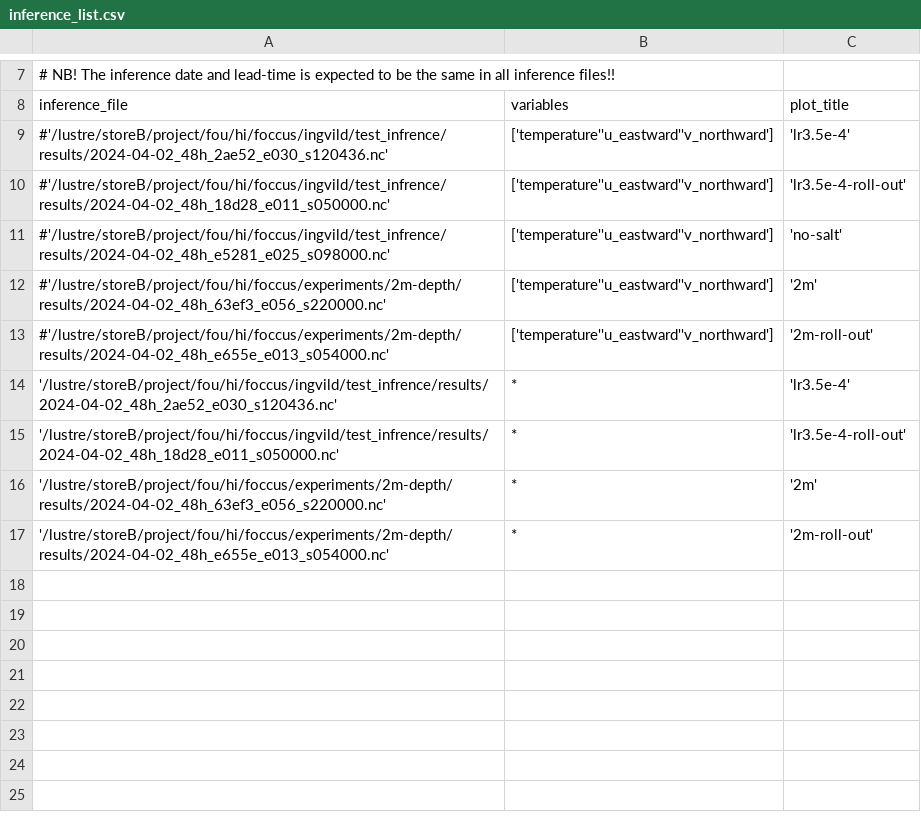
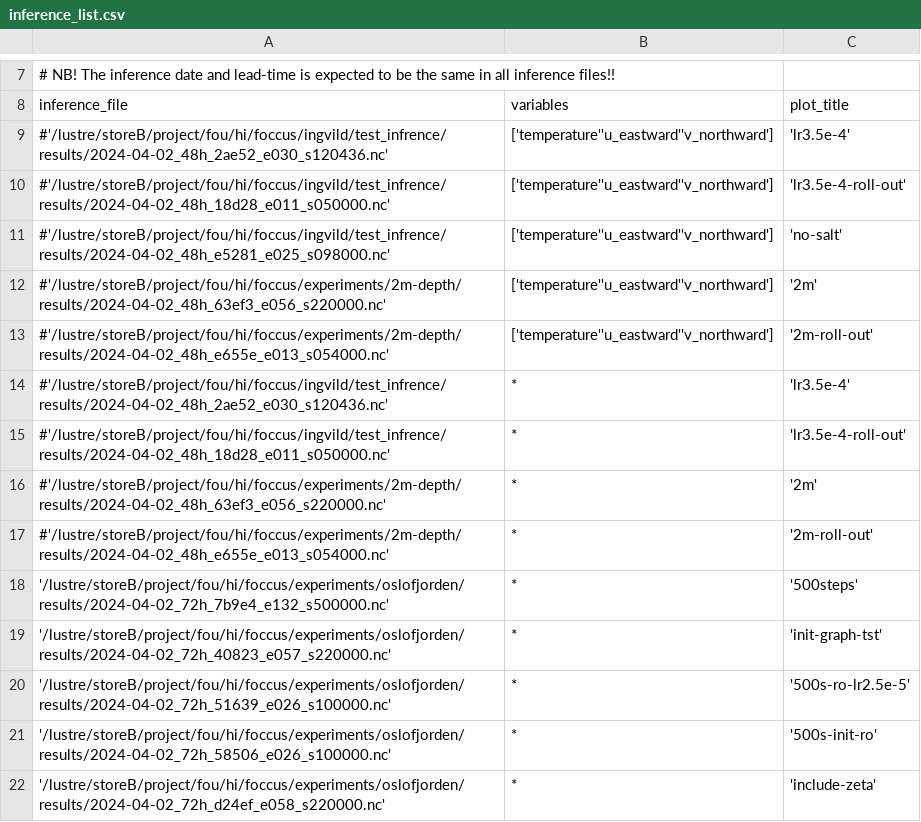
Before and after one commit to metno/ocean-ai, a CSV file: plot/analysis/inference_list.csv, drawn as a sheet; only a part is shown, gaps mark what is left out.

Commit message:
mangler fullføre oslofjord, tror noe er litt hard-kodet

```diff
--- a/plot/analysis/inference_list.csv
+++ b/plot/analysis/inference_list.csv
@@ -13,5 +13,10 @@ inference_file,variables,plot_title
 #'/lustre/storeB/project/fou/hi/foccus/experiments/2m-depth/results/2024-04-02_48h_e655e_e013_s054000.nc',['temperature''u_eastward''v_northward'],'2m-roll-out'
-'/lustre/storeB/project/fou/hi/foccus/ingvild/test_infrence/results/2024-04-02_48h_2ae52_e030_s120436.nc',*,'lr3.5e-4'
-'/lustre/storeB/project/fou/hi/foccus/ingvild/test_infrence/results/2024-04-02_48h_18d28_e011_s050000.nc',*,'lr3.5e-4-roll-out'
-'/lustre/storeB/project/fou/hi/foccus/experiments/2m-depth/results/2024-04-02_48h_63ef3_e056_s220000.nc',*,'2m'
-'/lustre/storeB/project/fou/hi/foccus/experiments/2m-depth/results/2024-04-02_48h_e655e_e013_s054000.nc',*,'2m-roll-out'
+#'/lustre/storeB/project/fou/hi/foccus/ingvild/test_infrence/results/2024-04-02_48h_2ae52_e030_s120436.nc',*,'lr3.5e-4'
+#'/lustre/storeB/project/fou/hi/foccus/ingvild/test_infrence/results/2024-04-02_48h_18d28_e011_s050000.nc',*,'lr3.5e-4-roll-out'
+#'/lustre/storeB/project/fou/hi/foccus/experiments/2m-depth/results/2024-04-02_48h_63ef3_e056_s220000.nc',*,'2m'
+#'/lustre/storeB/project/fou/hi/foccus/experiments/2m-depth/results/2024-04-02_48h_e655e_e013_s054000.nc',*,'2m-roll-out'
+'/lustre/storeB/project/fou/hi/foccus/experiments/oslofjorden/results/2024-04-02_72h_7b9e4_e132_s500000.nc',*,'500steps'
+'/lustre/storeB/project/fou/hi/foccus/experiments/oslofjorden/results/2024-04-02_72h_40823_e057_s220000.nc',*,'init-graph-tst'
+'/lustre/storeB/project/fou/hi/foccus/experiments/oslofjorden/results/2024-04-02_72h_51639_e026_s100000.nc',*,'500s-ro-lr2.5e-5'
+'/lustre/storeB/project/fou/hi/foccus/experiments/oslofjorden/results/2024-04-02_72h_58506_e026_s100000.nc',*,'500s-init-ro'
+'/lustre/storeB/project/fou/hi/foccus/experiments/oslofjorden/results/2024-04-02_72h_d24ef_e058_s220000.nc',*,'include-zeta'
```
Also changed, not shown: 4 other files.
